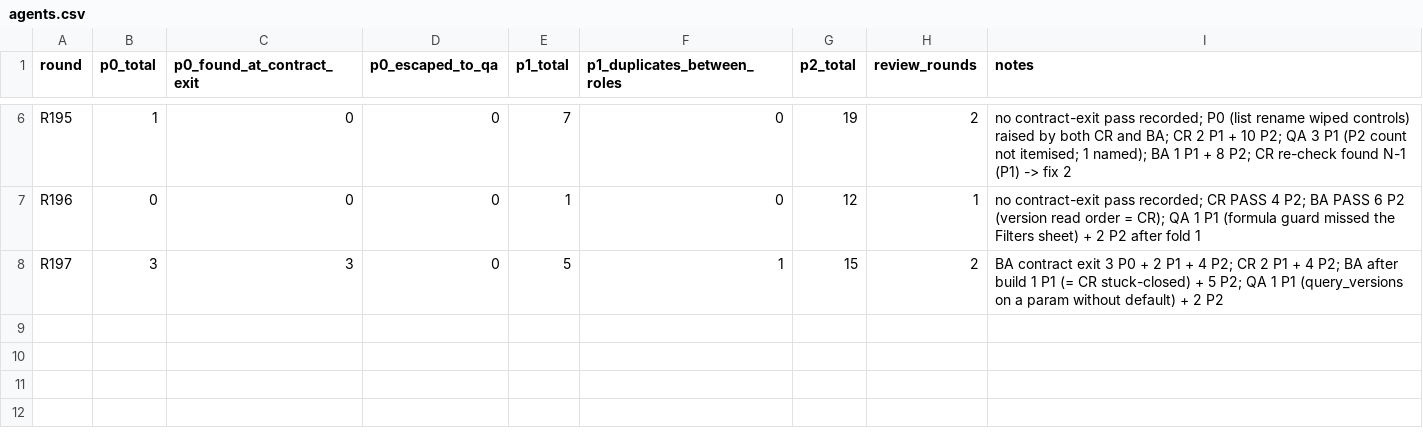
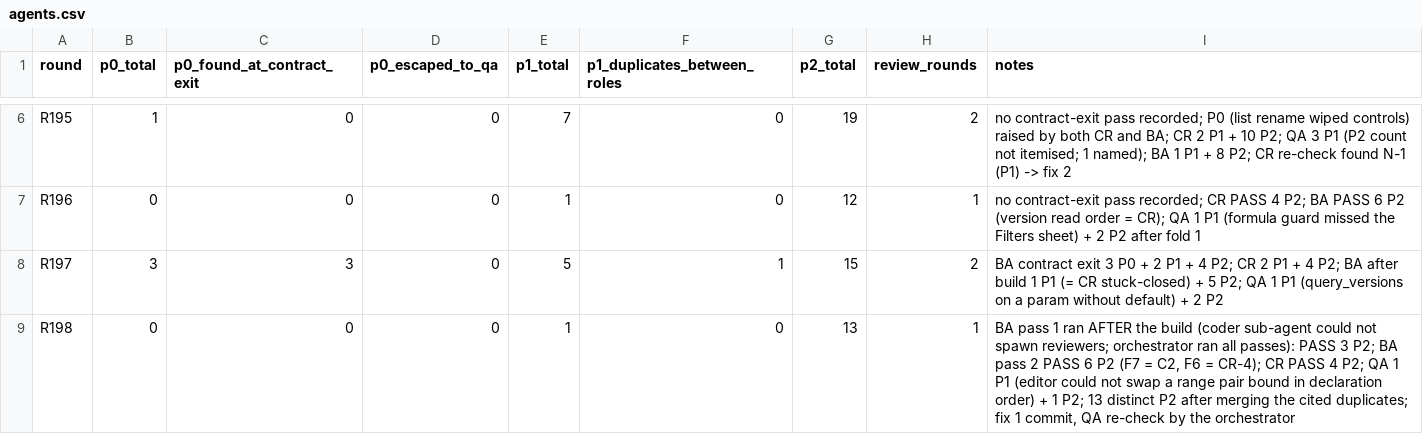
Before and after one commit to pasxd245/my-dynamic-dashboard, a CSV file: .agents/metrics/agents.csv, drawn as a sheet; only a part is shown, gaps mark what is left out; the diff names each change by its address in the sheet, - before the commit and + after, or states it on an @@ line.

```diff
--- a/.agents/metrics/agents.csv
+++ b/.agents/metrics/agents.csv
+row 9: R198 | 0 | 0 | 0 | 1 | 0 | 13 | 1 | BA pass 1 ran AFTER the build (coder sub-agent could not spawn reviewers; orchestrator ran all passes): PASS 3 P2; BA pass 2 PASS 6 P2 (F7 = C2, F6 = CR-4); CR PASS 4 P2; QA 1 P1 (editor could not swap a range pair bound in declaration order) + 1 P2; 13 distinct P2 after merging the cited duplicates; fix 1 commit, QA re-check by the orchestrator
```
Also changed, not shown: 2 other files.
